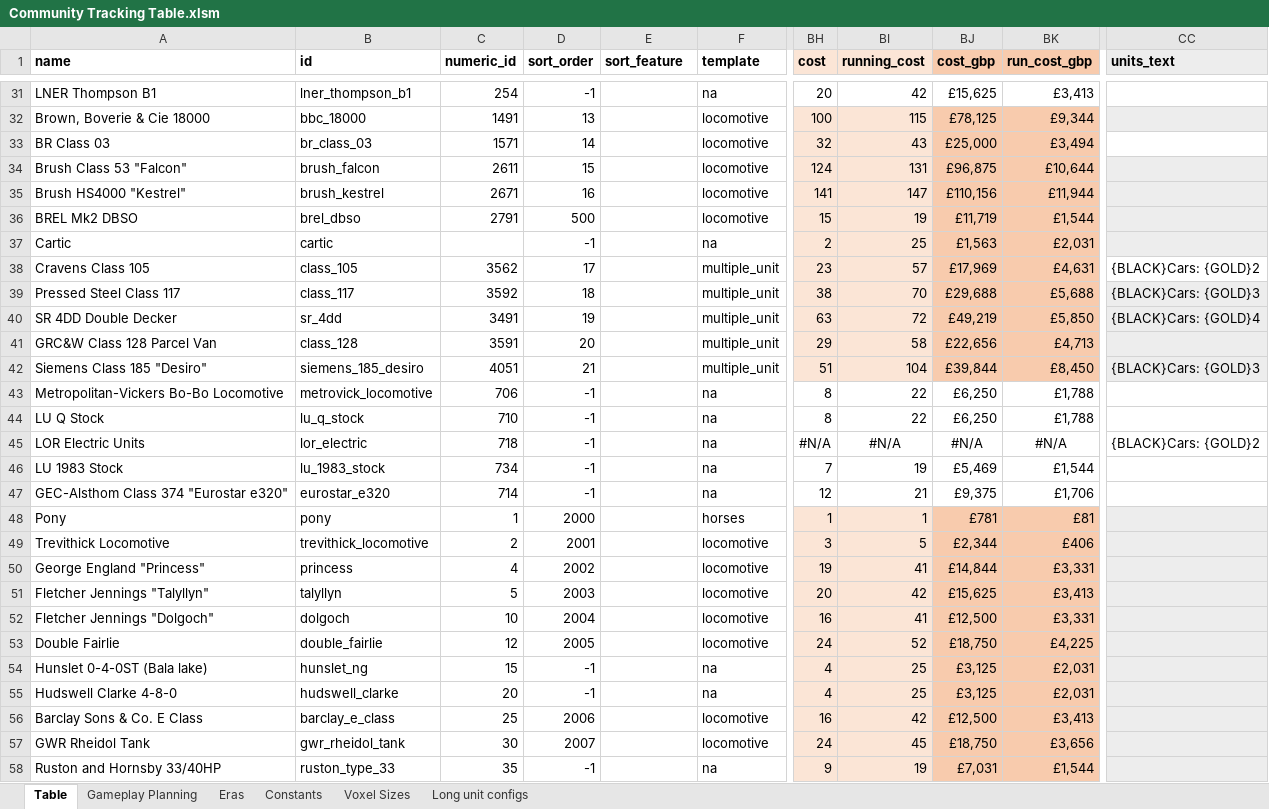
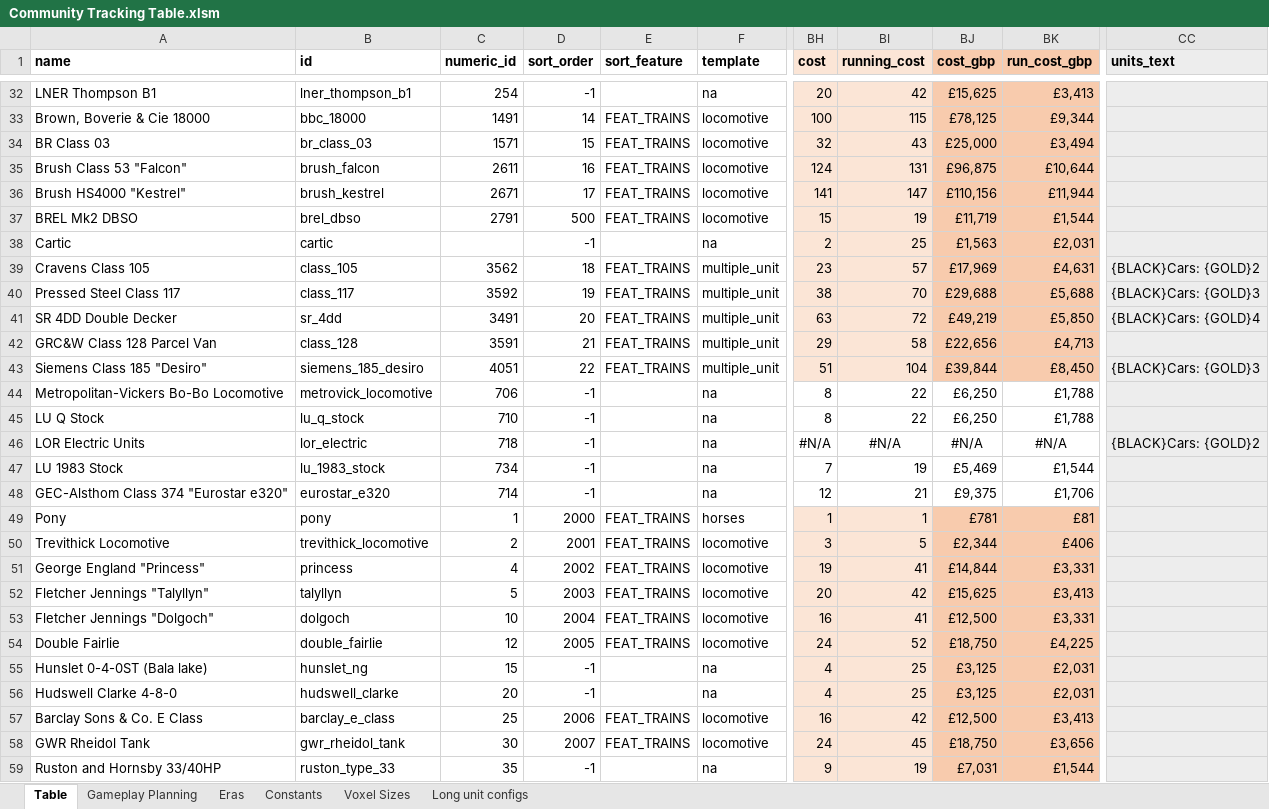
Before and after one commit to mattkimber/timberwolfs_trains, an Excel workbook: Community Tracking Table.xlsm, sheet Table, drawn as a sheet; only a part is shown, gaps mark what is left out; values as stored, in another font and other column widths than the file's, no borders; addresses are those after the commit; the diff covers the shown part only; the diff names each change by its address in the sheet, - before the commit and + after, or states it on an @@ line.

```diff
--- a/Community Tracking Table.xlsm (sheet Table)
+++ b/Community Tracking Table.xlsm (sheet Table)
-BH32:BI32 fill: none
+BH32:BI32 fill: #FBE5D6
-BJ32:BK32 fill: none
+BJ32:BK32 fill: #F8CBAD
-CC32 fill: none
+CC32 fill: #EDEDED
-D33 (sort_order): 13
+D33 (sort_order): 14
-E33:E37 (sort_feature): (empty)
+E33:E37 (sort_feature): FEAT_TRAINS
-D34 (sort_order): 14
+D34 (sort_order): 15
-CC34 fill: none
+CC34 fill: #EDEDED
-D35 (sort_order): 15
+D35 (sort_order): 16
-D36 (sort_order): 16
+D36 (sort_order): 17
-D39 (sort_order): 17
+D39 (sort_order): 18
-E39:E43 (sort_feature): (empty)
+E39:E43 (sort_feature): FEAT_TRAINS
-CC39 fill: none
+CC39 fill: #EDEDED
-D40 (sort_order): 18
+D40 (sort_order): 19
-D41 (sort_order): 19
+D41 (sort_order): 20
-D42 (sort_order): 20
+D42 (sort_order): 21
-D43 (sort_order): 21
+D43 (sort_order): 22
-CC44:CC48 fill: none
+CC44:CC48 fill: #EDEDED
-E49:E54 (sort_feature): (empty)
+E49:E54 (sort_feature): FEAT_TRAINS
-E57:E58 (sort_feature): (empty)
+E57:E58 (sort_feature): FEAT_TRAINS
```
Also changed, not shown: 1 added row, 40 edited cells and cell formats elsewhere in this sheet, sheet Gameplay Planning, formulas that keep their value, hidden cells, 20 other files.
